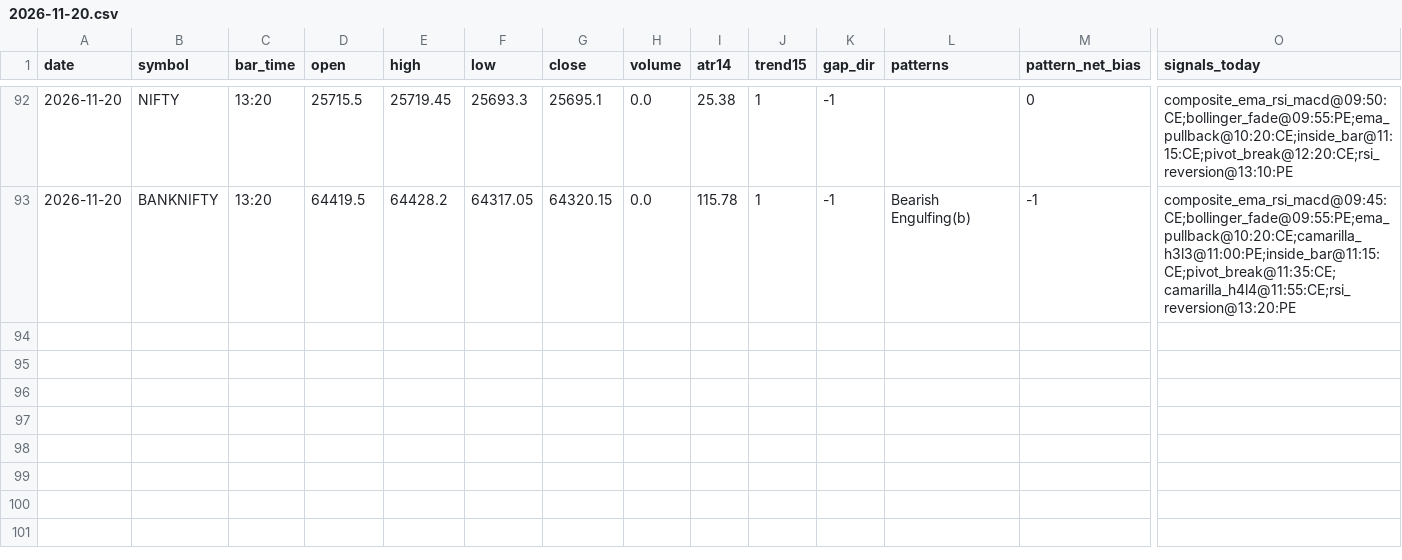
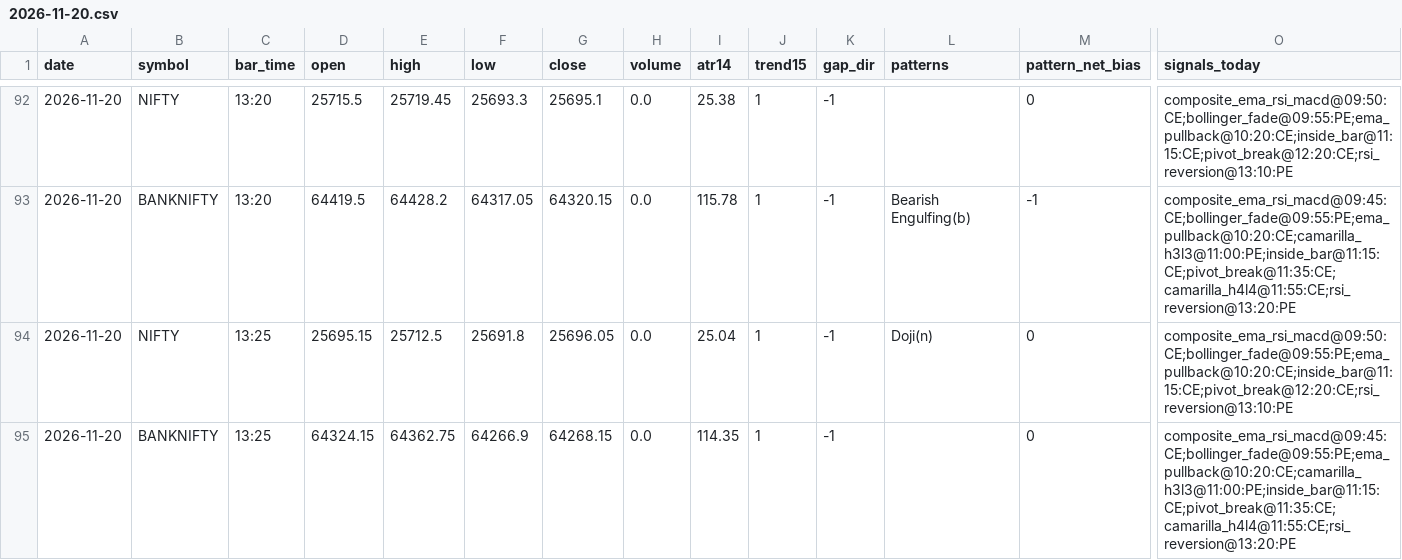
Before and after one commit to kothasanketh93-afk/options-alert-scanner, a CSV file: ledger/pattern_tape/2026-11-20.csv, drawn as a sheet; only a part is shown, gaps mark what is left out; rows hold the shown columns only; the diff names each change by its address in the sheet, - before the commit and + after, or states it on an @@ line.

```diff
--- a/ledger/pattern_tape/2026-11-20.csv
+++ b/ledger/pattern_tape/2026-11-20.csv
+row 94: 2026-11-20 | NIFTY | 13:25 | 25695.15 | 25712.5 | 25691.8 | 25696.05 | 0.0 | 25.04 | 1 | -1 | Doji(n) | 0 | composite_ema_rsi_macd@09:50:CE;bollinger_fade@09:55:PE;ema_pullback@10:20:CE;inside_bar@11:15:CE;pivot_break@12:20:CE;rsi_reversion@13:10:PE
+row 95: 2026-11-20 | BANKNIFTY | 13:25 | 64324.15 | 64362.75 | 64266.9 | 64268.15 | 0.0 | 114.35 | 1 | -1 |  | 0 | composite_ema_rsi_macd@09:45:CE;bollinger_fade@09:55:PE;ema_pullback@10:20:CE;camarilla_h3l3@11:00:PE;inside_bar@11:15:CE;pivot_break@11:35:CE;camarilla_h4l4@11:55:CE;rsi_reversion@13:20:PE
```
Also changed, not shown: 3 other files.
